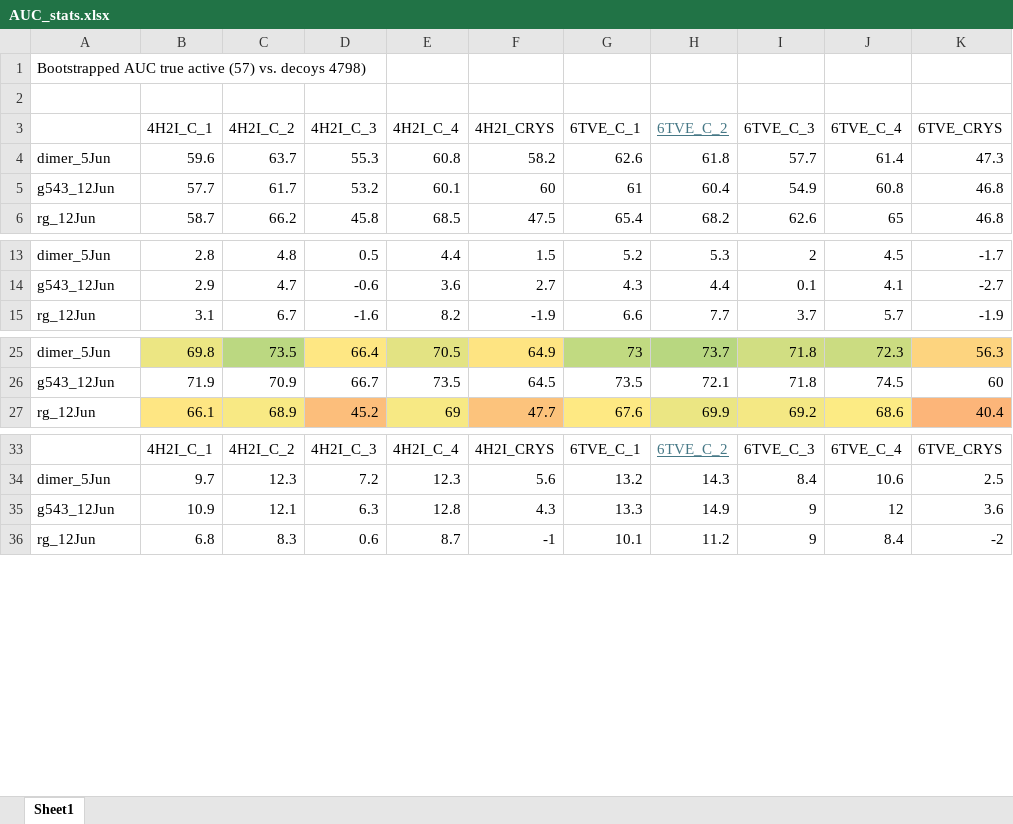
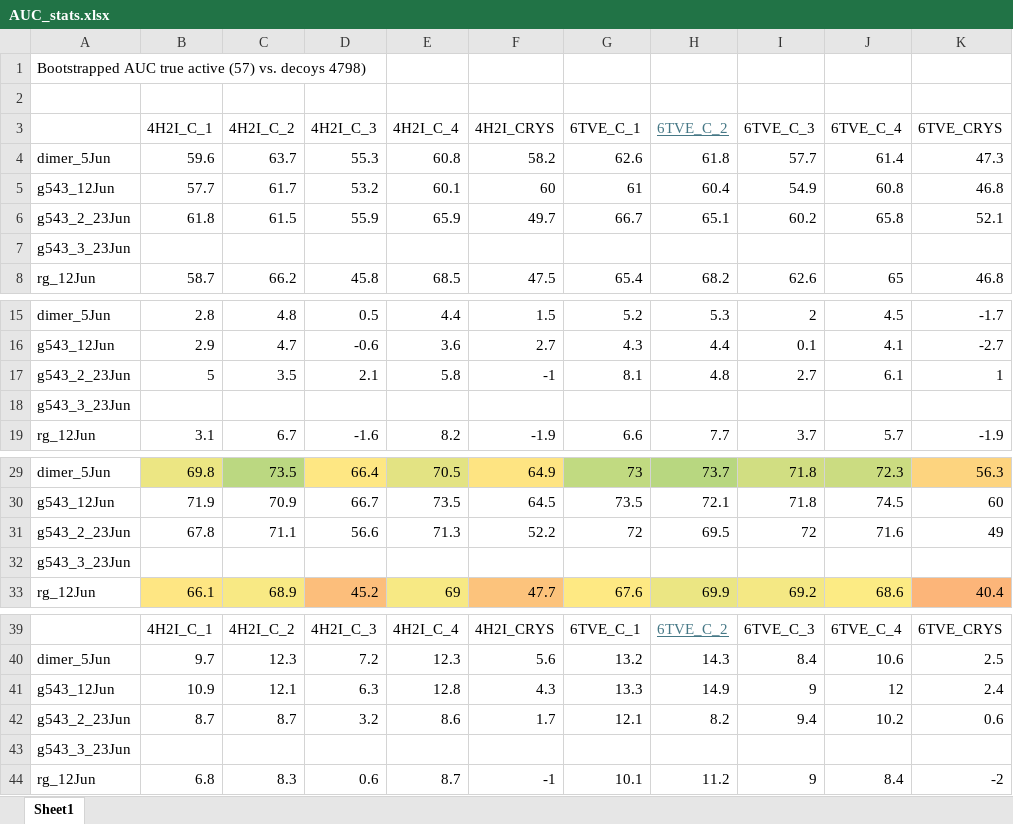
Before and after one commit to wesselporschen/montpellier-screen, an Excel workbook: AUC_stats.xlsx, sheet Sheet1, drawn as a sheet; only a part is shown, gaps mark what is left out; values as stored, in another font and other column widths than the file's, no borders; conditional formats not drawn; addresses are those after the commit; the diff names each change by its address in the sheet, - before the commit and + after, or states it on an @@ line.

```diff
--- a/AUC_stats.xlsx (sheet Sheet1)
+++ b/AUC_stats.xlsx (sheet Sheet1)
+row 6: g543_2_23Jun | 61.8 | 61.5 | 55.9 | 65.9 | 49.7 | 66.7 | 65.1 | 60.2 | 65.8 | 52.1
+row 7: g543_3_23Jun
+row 17: g543_2_23Jun | 5 | 3.5 | 2.1 | 5.8 | -1 | 8.1 | 4.8 | 2.7 | 6.1 | 1
+row 18: g543_3_23Jun
+row 31: g543_2_23Jun | 67.8 | 71.1 | 56.6 | 71.3 | 52.2 | 72 | 69.5 | 72 | 71.6 | 49
+row 32: g543_3_23Jun
-K41 (6TVE_CRYS): 3.6
+K41 (6TVE_CRYS): 2.4
+row 42: g543_2_23Jun | 8.7 | 8.7 | 3.2 | 8.6 | 1.7 | 12.1 | 8.2 | 9.4 | 10.2 | 0.6
+row 43: g543_3_23Jun
```
Also changed, not shown: 2 other files.
